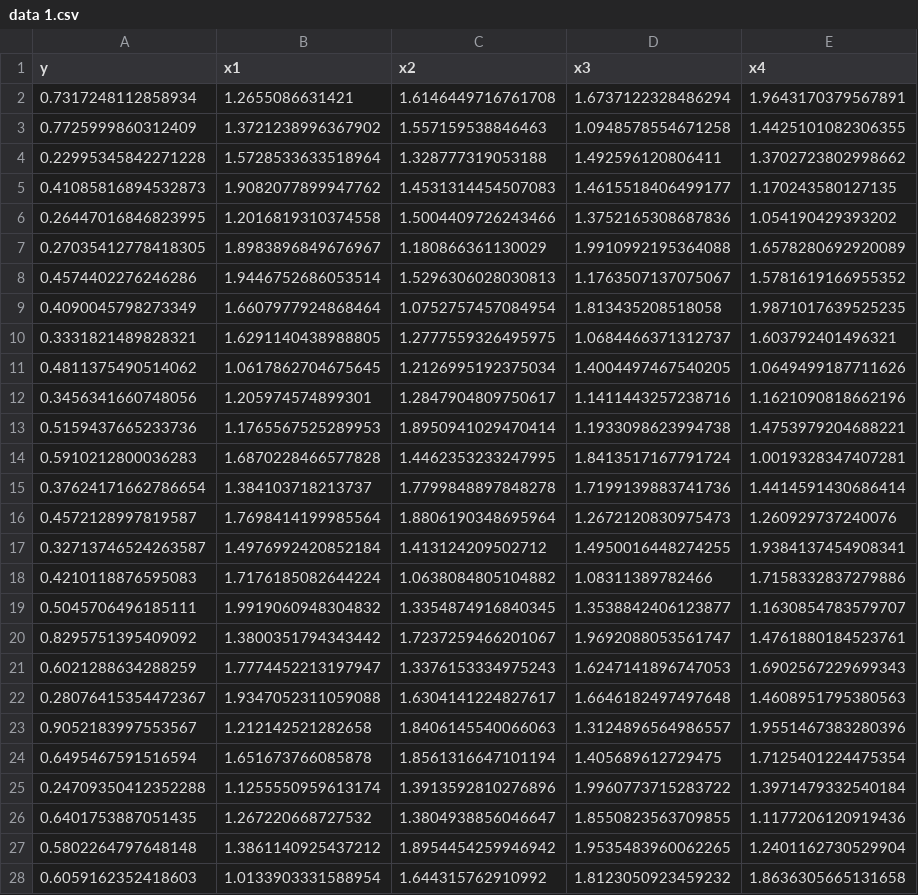
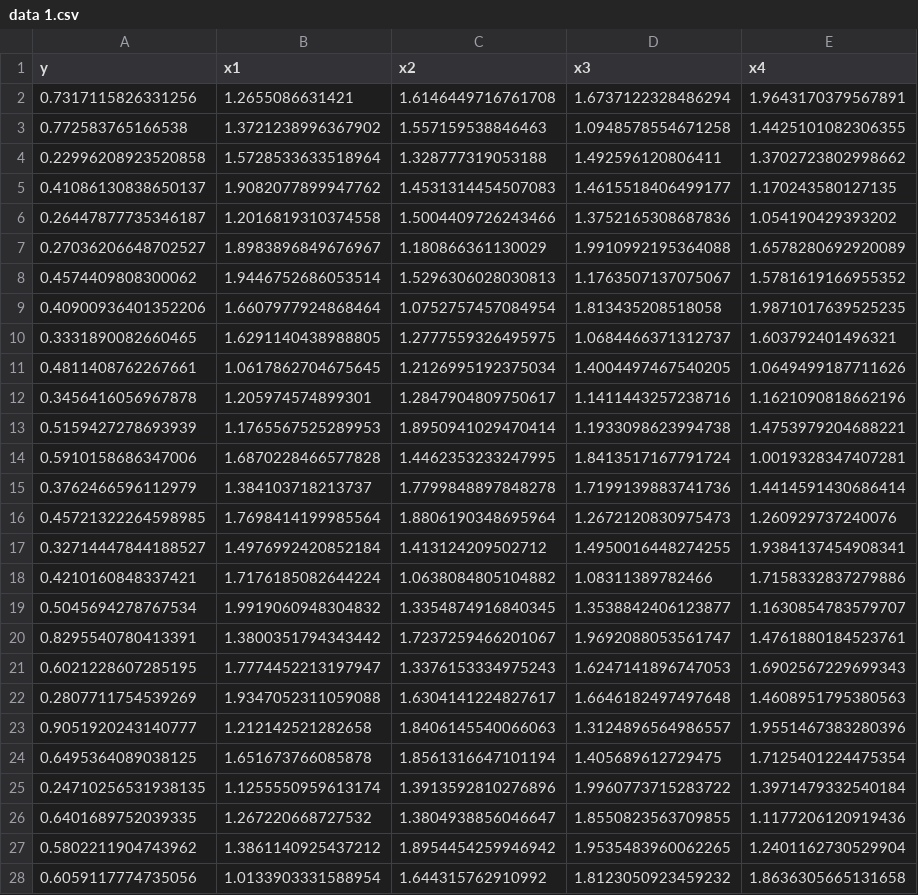
Before and after one commit to ExperimentalConservation/Bioinformatics_data, a CSV file: Workshop 5/data 1.csv, drawn as a sheet; only a part is shown; the diff covers the shown part only.

```diff
--- a/Workshop 5/data 1.csv
+++ b/Workshop 5/data 1.csv
@@ -1,28 +1,28 @@
 y,x1,x2,x3,x4
-0.7317248112858934,1.2655086631421,1.6146449716761708,1.6737122328486294,1.9643170379567891
-0.7725999860312409,1.3721238996367902,1.557159538846463,1.0948578554671258,1.4425101082306355
-0.22995345842271228,1.5728533633518964,1.328777319053188,1.492596120806411,1.3702723802998662
-0.41085816894532873,1.9082077899947762,1.4531314454507083,1.4615518406499177,1.170243580127135
-0.26447016846823995,1.2016819310374558,1.5004409726243466,1.3752165308687836,1.054190429393202
-0.27035412778418305,1.8983896849676967,1.180866361130029,1.9910992195364088,1.6578280692920089
-0.4574402276246286,1.9446752686053514,1.5296306028030813,1.1763507137075067,1.5781619166955352
-0.4090045798273349,1.6607977924868464,1.0752757457084954,1.813435208518058,1.9871017639525235
-0.3331821489828321,1.6291140438988805,1.2777559326495975,1.0684466371312737,1.603792401496321
-0.4811375490514062,1.0617862704675645,1.2126995192375034,1.4004497467540205,1.0649499187711626
-0.3456341660748056,1.205974574899301,1.2847904809750617,1.1411443257238716,1.1621090818662196
-0.5159437665233736,1.1765567525289953,1.8950941029470414,1.1933098623994738,1.4753979204688221
-0.5910212800036283,1.6870228466577828,1.4462353233247995,1.8413517167791724,1.0019328347407281
-0.37624171662786654,1.384103718213737,1.7799848897848278,1.7199139883741736,1.4414591430686414
-0.4572128997819587,1.7698414199985564,1.8806190348695964,1.2672120830975473,1.260929737240076
-0.32713746524263587,1.4976992420852184,1.413124209502712,1.4950016448274255,1.9384137454908341
-0.4210118876595083,1.7176185082644224,1.0638084805104882,1.08311389782466,1.7158332837279886
-0.5045706496185111,1.9919060948304832,1.3354874916840345,1.3538842406123877,1.1630854783579707
-0.8295751395409092,1.3800351794343442,1.7237259466201067,1.9692088053561747,1.4761880184523761
-0.6021288634288259,1.7774452213197947,1.3376153334975243,1.6247141896747053,1.6902567229699343
-0.28076415354472367,1.9347052311059088,1.6304141224827617,1.6646182497497648,1.4608951795380563
-0.9052183997553567,1.212142521282658,1.8406145540066063,1.3124896564986557,1.9551467383280396
-0.6495467591516594,1.651673766085878,1.8561316647101194,1.405689612729475,1.7125401224475354
-0.24709350412352288,1.1255550959613174,1.3913592810276896,1.9960773715283722,1.3971479332540184
-0.6401753887051435,1.267220668727532,1.3804938856046647,1.8550823563709855,1.1177206120919436
-0.5802264797648148,1.3861140925437212,1.8954454259946942,1.9535483960062265,1.2401162730529904
-0.6059162352418603,1.0133903331588954,1.644315762910992,1.8123050923459232,1.8636305665131658
+0.7317115826331256,1.2655086631421,1.6146449716761708,1.6737122328486294,1.9643170379567891
+0.772583765166538,1.3721238996367902,1.557159538846463,1.0948578554671258,1.4425101082306355
+0.22996208923520858,1.5728533633518964,1.328777319053188,1.492596120806411,1.3702723802998662
+0.41086130838650137,1.9082077899947762,1.4531314454507083,1.4615518406499177,1.170243580127135
+0.26447877735346187,1.2016819310374558,1.5004409726243466,1.3752165308687836,1.054190429393202
+0.27036206648702527,1.8983896849676967,1.180866361130029,1.9910992195364088,1.6578280692920089
+0.4574409808300062,1.9446752686053514,1.5296306028030813,1.1763507137075067,1.5781619166955352
+0.40900936401352206,1.6607977924868464,1.0752757457084954,1.813435208518058,1.9871017639525235
+0.3331890082660465,1.6291140438988805,1.2777559326495975,1.0684466371312737,1.603792401496321
+0.4811408762267661,1.0617862704675645,1.2126995192375034,1.4004497467540205,1.0649499187711626
+0.3456416056967878,1.205974574899301,1.2847904809750617,1.1411443257238716,1.1621090818662196
+0.5159427278693939,1.1765567525289953,1.8950941029470414,1.1933098623994738,1.4753979204688221
+0.5910158686347006,1.6870228466577828,1.4462353233247995,1.8413517167791724,1.0019328347407281
+0.3762466596112979,1.384103718213737,1.7799848897848278,1.7199139883741736,1.4414591430686414
+0.45721322264598985,1.7698414199985564,1.8806190348695964,1.2672120830975473,1.260929737240076
+0.32714447844188527,1.4976992420852184,1.413124209502712,1.4950016448274255,1.9384137454908341
+0.4210160848337421,1.7176185082644224,1.0638084805104882,1.08311389782466,1.7158332837279886
+0.5045694278767534,1.9919060948304832,1.3354874916840345,1.3538842406123877,1.1630854783579707
+0.8295540780413391,1.3800351794343442,1.7237259466201067,1.9692088053561747,1.4761880184523761
+0.6021228607285195,1.7774452213197947,1.3376153334975243,1.6247141896747053,1.6902567229699343
+0.2807711754539269,1.9347052311059088,1.6304141224827617,1.6646182497497648,1.4608951795380563
+0.9051920243140777,1.212142521282658,1.8406145540066063,1.3124896564986557,1.9551467383280396
+0.6495364089038125,1.651673766085878,1.8561316647101194,1.405689612729475,1.7125401224475354
+0.24710256531938135,1.1255550959613174,1.3913592810276896,1.9960773715283722,1.3971479332540184
+0.6401689752039335,1.267220668727532,1.3804938856046647,1.8550823563709855,1.1177206120919436
+0.5802211904743962,1.3861140925437212,1.8954454259946942,1.9535483960062265,1.2401162730529904
+0.6059117774735056,1.0133903331588954,1.644315762910992,1.8123050923459232,1.8636305665131658
```
Also changed, not shown: 123 edited cells elsewhere in this file, 1 other file.
